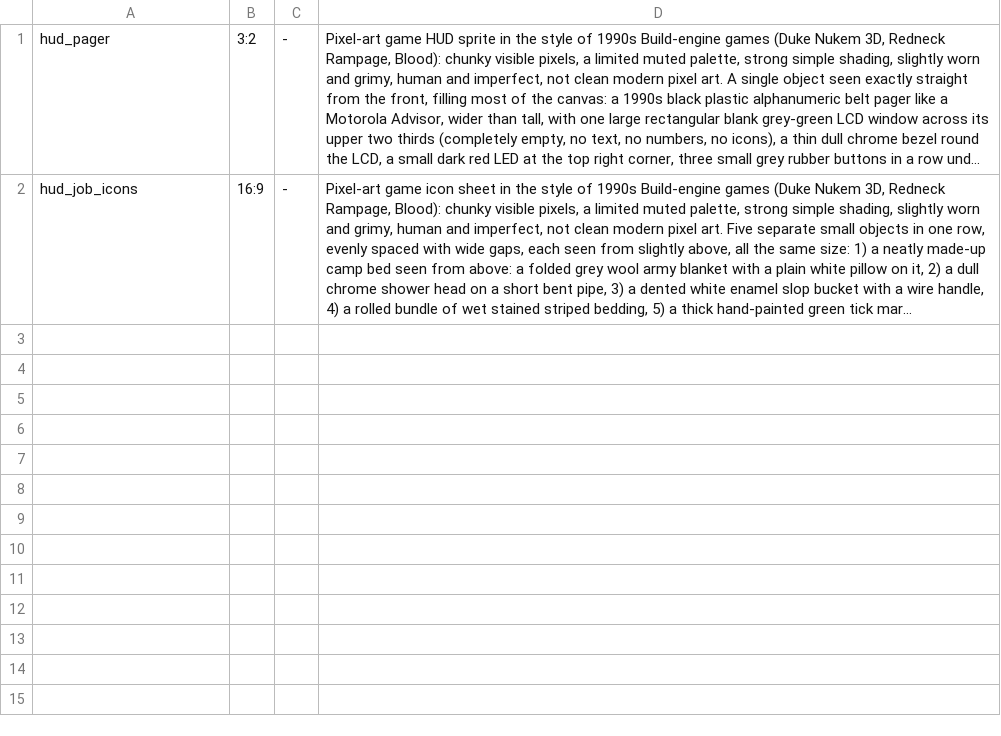
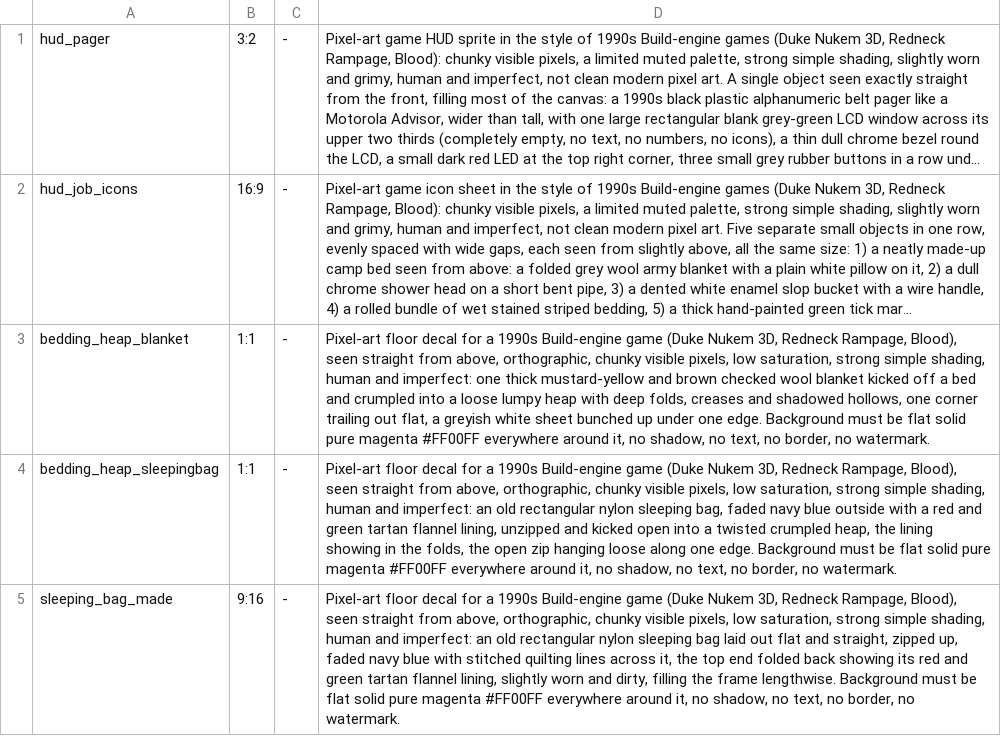
Before and after one commit to risafuranku/summercamp, a TSV file: tools/artgen/prompts_day.tsv, drawn as a sheet; long unchanged cells end in …; the diff names each change by its address in the sheet, - before the commit and + after, or states it on an @@ line.

```diff
--- a/tools/artgen/prompts_day.tsv
+++ b/tools/artgen/prompts_day.tsv
+row 3: bedding_heap_blanket | 1:1 | - | Pixel-art floor decal for a 1990s Build-engine game (Duke Nukem 3D, Redneck Rampage, Blood), seen straight from above, orthographic, chunky visible pixels, low saturation, strong simple shading, human and imperfect: one thick mustard-yellow and brown checked wool blanket kicked off a bed and crumpled into a loose lumpy heap with deep folds, creases and shadowed hollows, one corner trailing out flat, a greyish white sheet bunched up under one edge. Background must be flat solid pure magenta #FF00FF everywhere around it, no shadow, no text, no border, no watermark.
+row 4: bedding_heap_sleepingbag | 1:1 | - | Pixel-art floor decal for a 1990s Build-engine game (Duke Nukem 3D, Redneck Rampage, Blood), seen straight from above, orthographic, chunky visible pixels, low saturation, strong simple shading, human and imperfect: an old rectangular nylon sleeping bag, faded navy blue outside with a red and green tartan flannel lining, unzipped and kicked open into a twisted crumpled heap, the lining showing in the folds, the open zip hanging loose along one edge. Background must be flat solid pure magenta #FF00FF everywhere around it, no shadow, no text, no border, no watermark.
+row 5: sleeping_bag_made | 9:16 | - | Pixel-art floor decal for a 1990s Build-engine game (Duke Nukem 3D, Redneck Rampage, Blood), seen straight from above, orthographic, chunky visible pixels, low saturation, strong simple shading, human and imperfect: an old rectangular nylon sleeping bag laid out flat and straight, zipped up, faded navy blue with stitched quilting lines across it, the top end folded back showing its red and green tartan flannel lining, slightly worn and dirty, filling the frame lengthwise. Background must be flat solid pure magenta #FF00FF everywhere around it, no shadow, no text, no border, no watermark.
```
Also changed, not shown: 11 other files.
